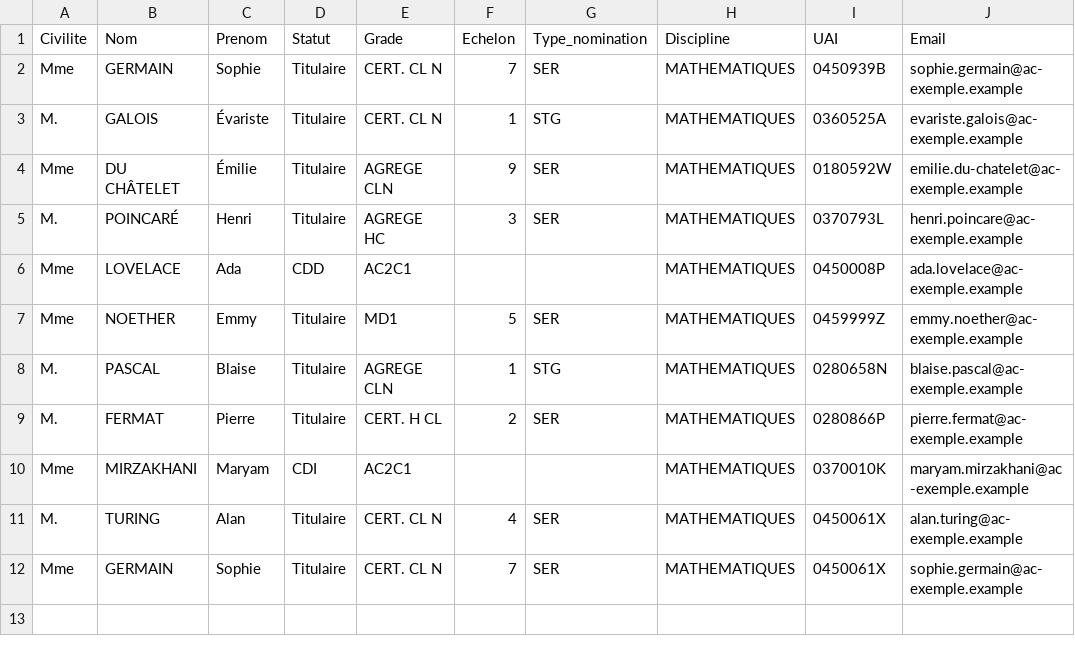
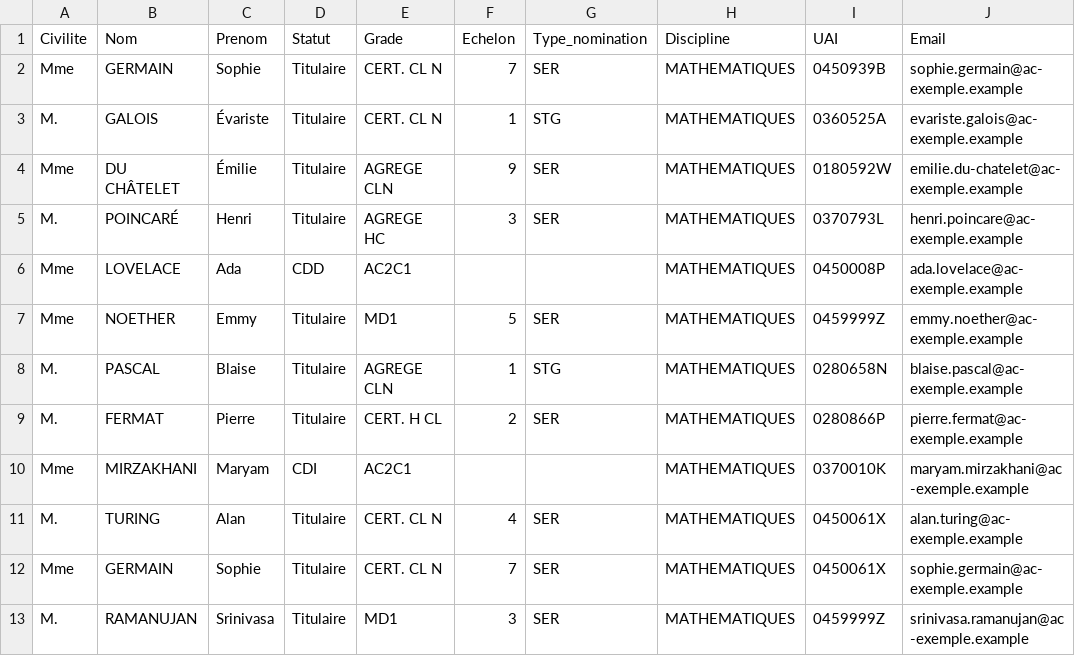
Before and after one commit to VPantaloni/grist-rapports-app, a CSV file: installation/donnees-exemple/Professeurs.csv, drawn as a sheet.

```diff
--- a/installation/donnees-exemple/Professeurs.csv
+++ b/installation/donnees-exemple/Professeurs.csv
@@ -12 +12,2 @@ M.,TURING,Alan,Titulaire,CERT. CL N,4,SER,MATHEMATIQUES,0450061X,alan.turing@ac-
 Mme,GERMAIN,Sophie,Titulaire,CERT. CL N,7,SER,MATHEMATIQUES,0450061X,sophie.germain@ac-exemple.example
+M.,RAMANUJAN,Srinivasa,Titulaire,MD1,3,SER,MATHEMATIQUES,0459999Z,srinivasa.ramanujan@ac-exemple.example
```
Also changed, not shown: installation/donnees-exemple/Navigation.csv, installation/donnees-exemple/Permissions.csv, 13 other files.
